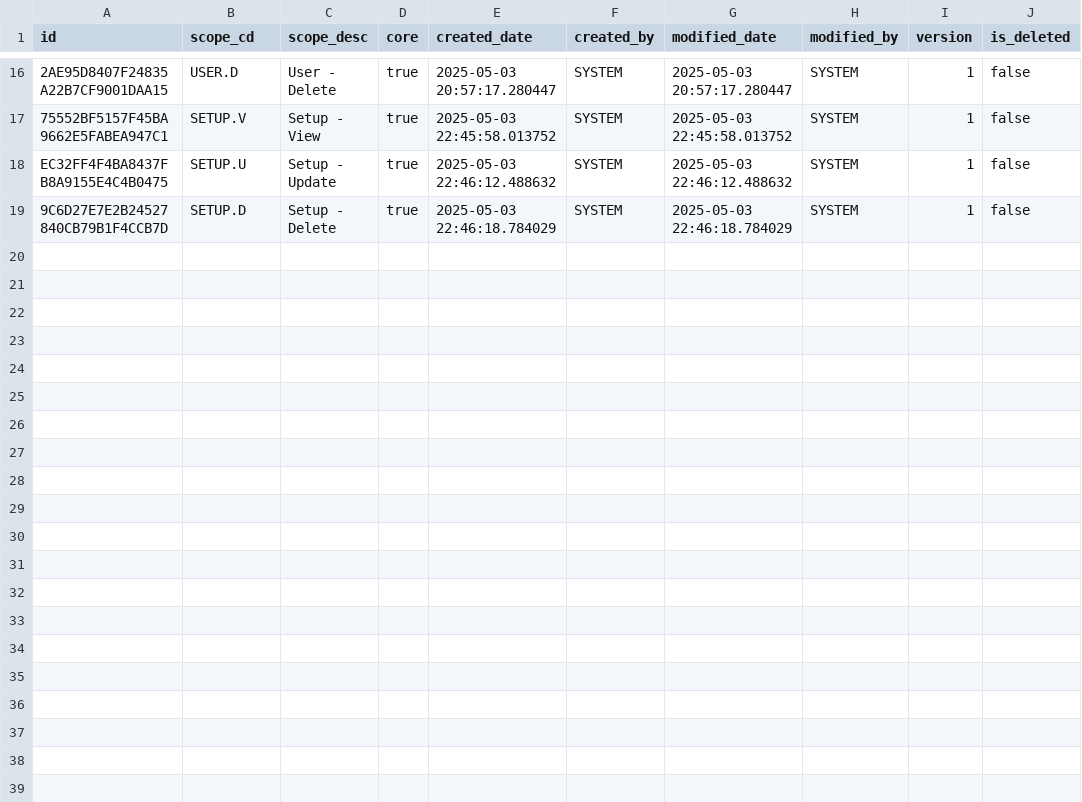
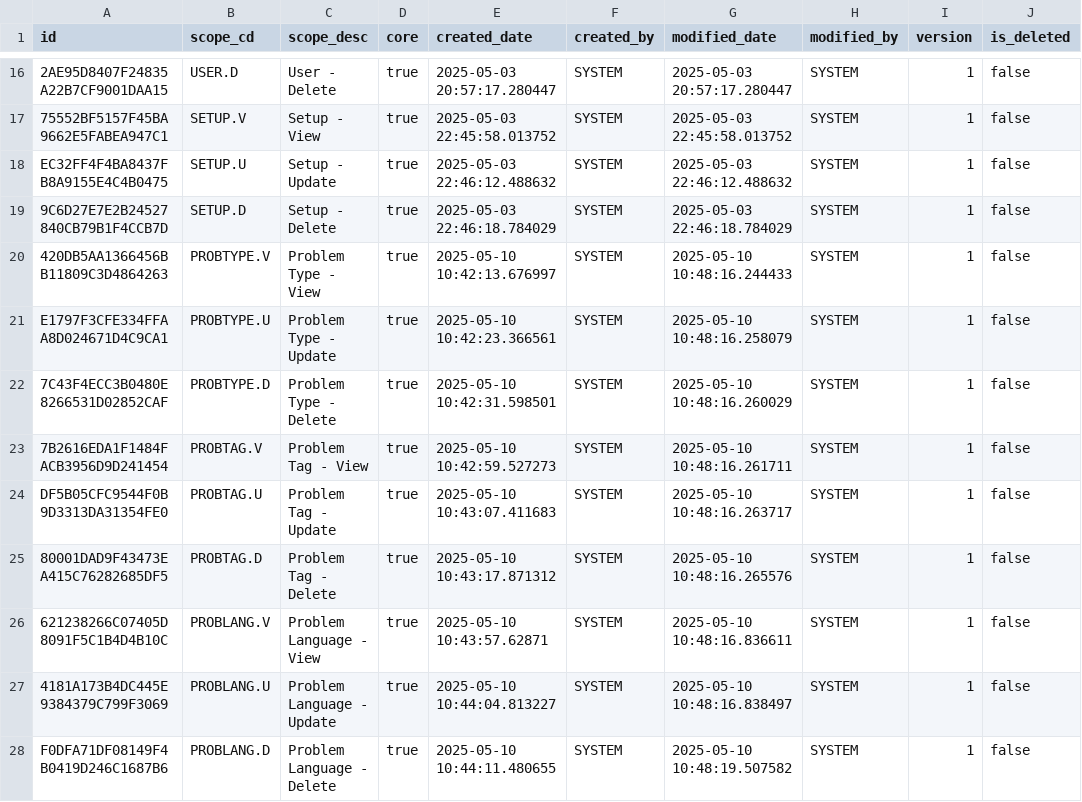
Before and after one commit to Ayushya100/leetlab-db, a CSV file: src/init-data/user_scope.csv, drawn as a sheet; only a part is shown, gaps mark what is left out.

```diff
--- a/src/init-data/user_scope.csv
+++ b/src/init-data/user_scope.csv
@@ -19 +19,10 @@ EC32FF4F4BA8437FB8A9155E4C4B0475,SETUP.U,Setup - Update,true,2025-05-03 22:46:12
 9C6D27E7E2B24527840CB79B1F4CCB7D,SETUP.D,Setup - Delete,true,2025-05-03 22:46:18.784029,SYSTEM,2025-05-03 22:46:18.784029,SYSTEM,1,false
+420DB5AA1366456BB11809C3D4864263,PROBTYPE.V,Problem Type - View,true,2025-05-10 10:42:13.676997,SYSTEM,2025-05-10 10:48:16.244433,SYSTEM,1,false
+E1797F3CFE334FFAA8D024671D4C9CA1,PROBTYPE.U,Problem Type - Update,true,2025-05-10 10:42:23.366561,SYSTEM,2025-05-10 10:48:16.258079,SYSTEM,1,false
+7C43F4ECC3B0480E8266531D02852CAF,PROBTYPE.D,Problem Type - Delete,true,2025-05-10 10:42:31.598501,SYSTEM,2025-05-10 10:48:16.260029,SYSTEM,1,false
+7B2616EDA1F1484FACB3956D9D241454,PROBTAG.V,Problem Tag - View,true,2025-05-10 10:42:59.527273,SYSTEM,2025-05-10 10:48:16.261711,SYSTEM,1,false
+DF5B05CFC9544F0B9D3313DA31354FE0,PROBTAG.U,Problem Tag - Update,true,2025-05-10 10:43:07.411683,SYSTEM,2025-05-10 10:48:16.263717,SYSTEM,1,false
+80001DAD9F43473EA415C76282685DF5,PROBTAG.D,Problem Tag - Delete,true,2025-05-10 10:43:17.871312,SYSTEM,2025-05-10 10:48:16.265576,SYSTEM,1,false
+621238266C07405D8091F5C1B4D4B10C,PROBLANG.V,Problem Language - View,true,2025-05-10 10:43:57.62871,SYSTEM,2025-05-10 10:48:16.836611,SYSTEM,1,false
+4181A173B4DC445E9384379C799F3069,PROBLANG.U,Problem Language - Update,true,2025-05-10 10:44:04.813227,SYSTEM,2025-05-10 10:48:16.838497,SYSTEM,1,false
+F0DFA71DF08149F4B0419D246C1687B6,PROBLANG.D,Problem Language - Delete,true,2025-05-10 10:44:11.480655,SYSTEM,2025-05-10 10:48:19.507582,SYSTEM,1,false
```
Also changed, not shown: src/init-data/role_scope.csv, 3 other files.
